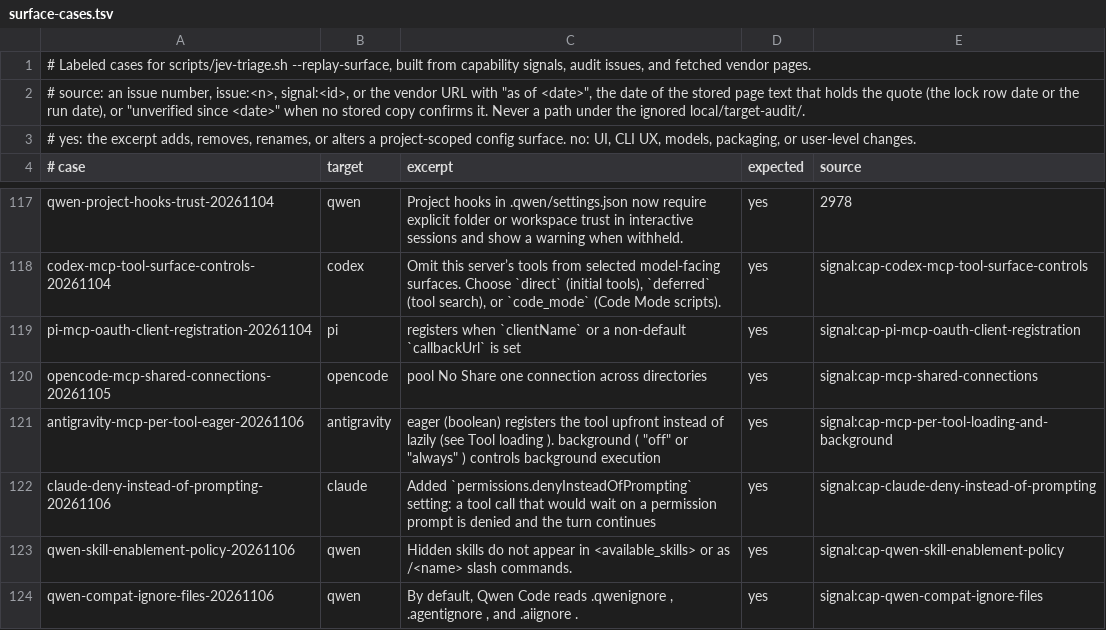
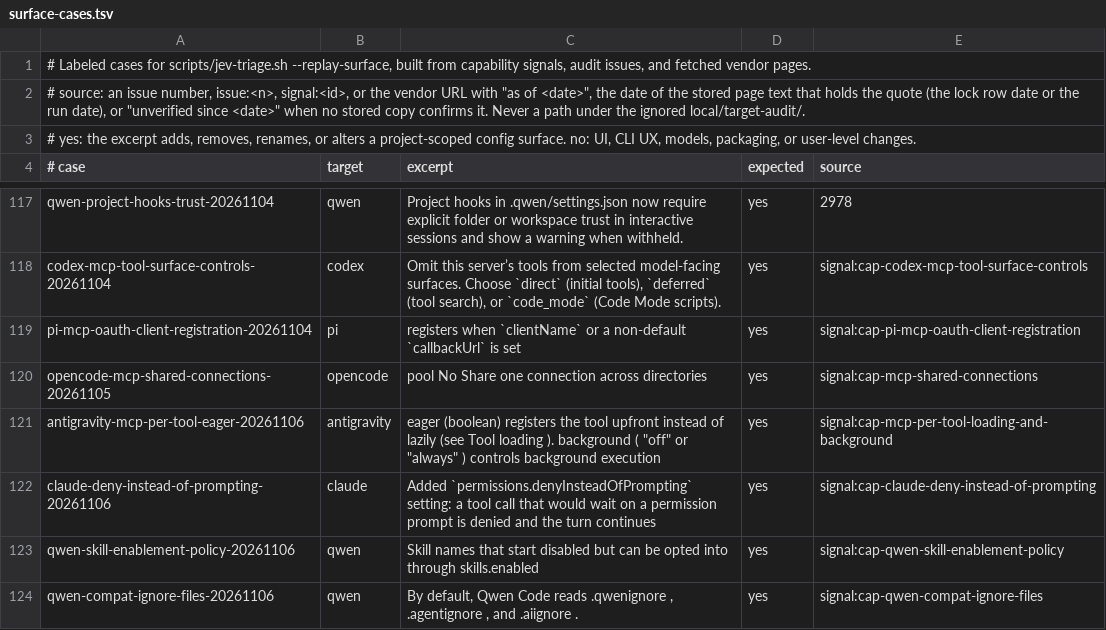
Before and after one commit to Chemaclass/agnostic-ai, a TSV file: scripts/target-audit/surface-cases.tsv, drawn as a sheet; only a part is shown, gaps mark what is left out.

Commit message:
chore: quote stored Qwen text in surface case
Related to #3023

```diff
--- a/scripts/target-audit/surface-cases.tsv
+++ b/scripts/target-audit/surface-cases.tsv
@@ -122,3 +122,3 @@ antigravity-mcp-per-tool-eager-20261106	antigravity	eager (boolean) registers th
 claude-deny-instead-of-prompting-20261106	claude	Added `permissions.denyInsteadOfPrompting` setting: a tool call that would wait on a permission prompt is denied and the turn continues	yes	signal:cap-claude-deny-instead-of-prompting
-qwen-skill-enablement-policy-20261106	qwen	Hidden skills do not appear in <available_skills> or as /<name> slash commands.	yes	signal:cap-qwen-skill-enablement-policy
+qwen-skill-enablement-policy-20261106	qwen	Skill names that start disabled but can be opted into through skills.enabled	yes	signal:cap-qwen-skill-enablement-policy
 qwen-compat-ignore-files-20261106	qwen	By default, Qwen Code reads .qwenignore , .agentignore , and .aiignore .	yes	signal:cap-qwen-compat-ignore-files
```
